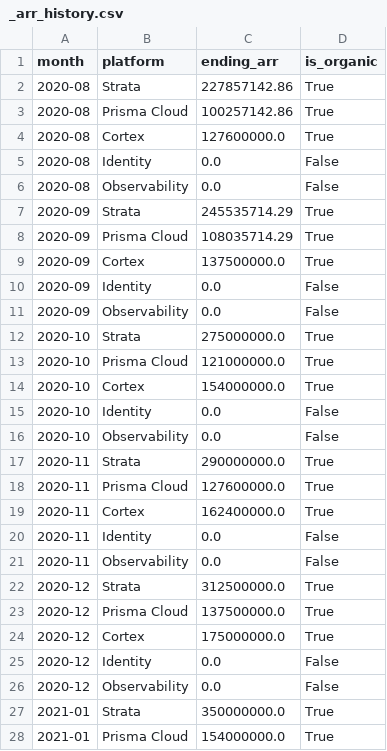
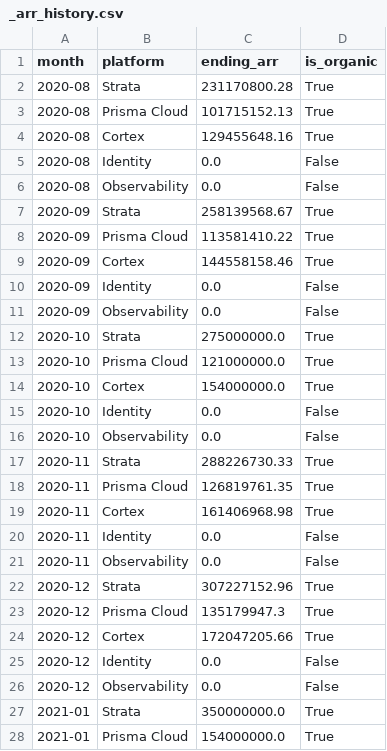
Before and after one commit to pranavnair456/pathfinder-panw-fpa, a CSV file: data/raw/_arr_history.csv, drawn as a sheet; only a part is shown; the diff covers the shown part only.

```diff
--- a/data/raw/_arr_history.csv
+++ b/data/raw/_arr_history.csv
@@ -1,10 +1,10 @@
 month,platform,ending_arr,is_organic
-2020-08,Strata,227857142.86,True
-2020-08,Prisma Cloud,100257142.86,True
-2020-08,Cortex,127600000.0,True
+2020-08,Strata,231170800.28,True
+2020-08,Prisma Cloud,101715152.13,True
+2020-08,Cortex,129455648.16,True
 2020-08,Identity,0.0,False
 2020-08,Observability,0.0,False
-2020-09,Strata,245535714.29,True
-2020-09,Prisma Cloud,108035714.29,True
-2020-09,Cortex,137500000.0,True
+2020-09,Strata,258139568.67,True
+2020-09,Prisma Cloud,113581410.22,True
+2020-09,Cortex,144558158.46,True
 2020-09,Identity,0.0,False
@@ -16,10 +16,10 @@ month,platform,ending_arr,is_organic
 2020-10,Observability,0.0,False
-2020-11,Strata,290000000.0,True
-2020-11,Prisma Cloud,127600000.0,True
-2020-11,Cortex,162400000.0,True
+2020-11,Strata,288226730.33,True
+2020-11,Prisma Cloud,126819761.35,True
+2020-11,Cortex,161406968.98,True
 2020-11,Identity,0.0,False
 2020-11,Observability,0.0,False
-2020-12,Strata,312500000.0,True
-2020-12,Prisma Cloud,137500000.0,True
-2020-12,Cortex,175000000.0,True
+2020-12,Strata,307227152.96,True
+2020-12,Prisma Cloud,135179947.3,True
+2020-12,Cortex,172047205.66,True
 2020-12,Identity,0.0,False
```
Also changed, not shown: 132 edited cells elsewhere in this file, data/raw/fact_financials.csv, data/raw/fact_plan.csv, 12 other files.
